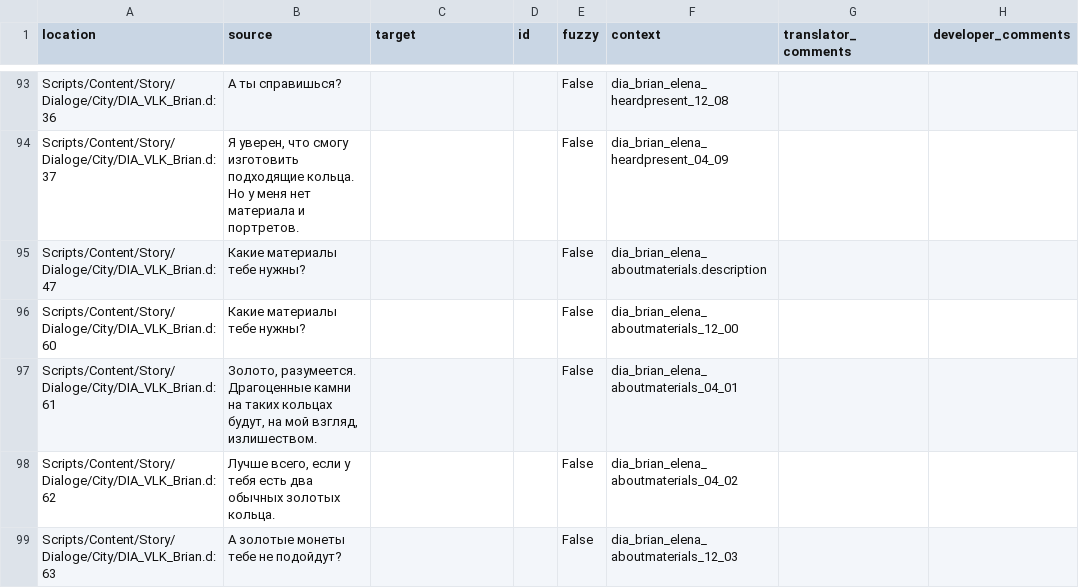
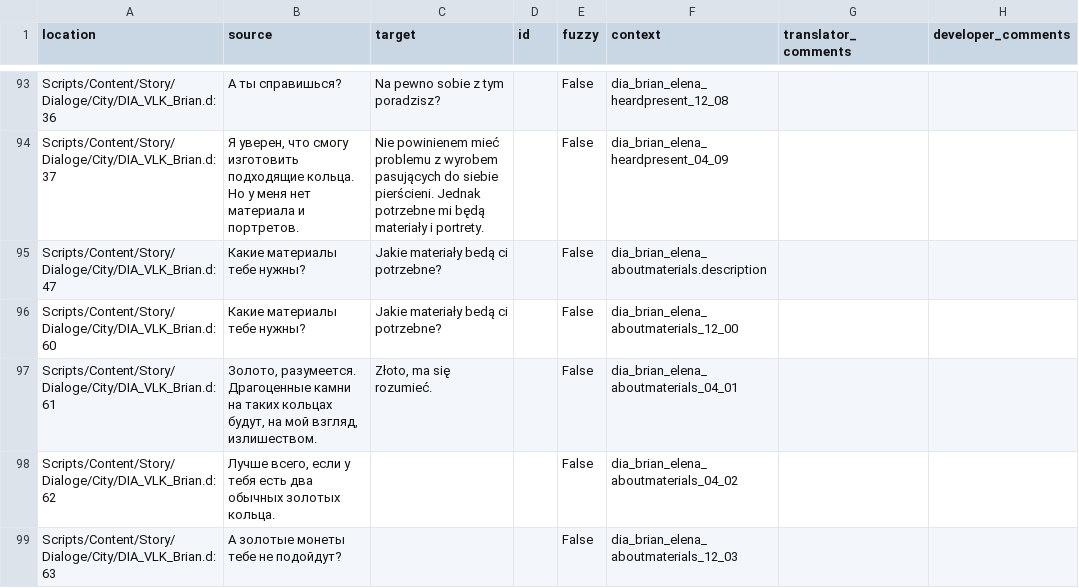
Before and after one commit to auronen/Mushroomers-Gothic-II-NoR-Mod-, a CSV file: .translations/pl/Dia_City.csv, drawn as a sheet; only a part is shown, gaps mark what is left out; the diff covers the shown part only.

```diff
--- a/.translations/pl/Dia_City.csv
+++ b/.translations/pl/Dia_City.csv
@@ -93,6 +93,6 @@
-"Scripts/Content/Story/Dialoge/City/DIA_VLK_Brian.d:36","А ты справишься?","","","False","dia_brian_elena_heardpresent_12_08","",""
-"Scripts/Content/Story/Dialoge/City/DIA_VLK_Brian.d:37","Я уверен, что смогу изготовить подходящие кольца. Но у меня нет материала и портретов.","","","False","dia_brian_elena_heardpresent_04_09","",""
-"Scripts/Content/Story/Dialoge/City/DIA_VLK_Brian.d:47","Какие материалы тебе нужны?","","","False","dia_brian_elena_aboutmaterials.description","",""
-"Scripts/Content/Story/Dialoge/City/DIA_VLK_Brian.d:60","Какие материалы тебе нужны?","","","False","dia_brian_elena_aboutmaterials_12_00","",""
-"Scripts/Content/Story/Dialoge/City/DIA_VLK_Brian.d:61","Золото, разумеется. Драгоценные камни на таких кольцах будут, на мой взгляд, излишеством.","","","False","dia_brian_elena_aboutmaterials_04_01","",""
+"Scripts/Content/Story/Dialoge/City/DIA_VLK_Brian.d:36","А ты справишься?","Na pewno sobie z tym poradzisz?","","False","dia_brian_elena_heardpresent_12_08","",""
+"Scripts/Content/Story/Dialoge/City/DIA_VLK_Brian.d:37","Я уверен, что смогу изготовить подходящие кольца. Но у меня нет материала и портретов.","Nie powinienem mieć problemu z wyrobem pasujących do siebie pierścieni. Jednak potrzebne mi będą materiały i portrety.","","False","dia_brian_elena_heardpresent_04_09","",""
+"Scripts/Content/Story/Dialoge/City/DIA_VLK_Brian.d:47","Какие материалы тебе нужны?","Jakie materiały bedą ci potrzebne?","","False","dia_brian_elena_aboutmaterials.description","",""
+"Scripts/Content/Story/Dialoge/City/DIA_VLK_Brian.d:60","Какие материалы тебе нужны?","Jakie materiały bedą ci potrzebne?","","False","dia_brian_elena_aboutmaterials_12_00","",""
+"Scripts/Content/Story/Dialoge/City/DIA_VLK_Brian.d:61","Золото, разумеется. Драгоценные камни на таких кольцах будут, на мой взгляд, излишеством.","Złoto, ma się rozumieć.","","False","dia_brian_elena_aboutmaterials_04_01","",""
 "Scripts/Content/Story/Dialoge/City/DIA_VLK_Brian.d:62","Лучше всего, если у тебя есть два обычных золотых кольца.","","","False","dia_brian_elena_aboutmaterials_04_02","",""
```
Also changed, not shown: 54 edited cells elsewhere in this file.
